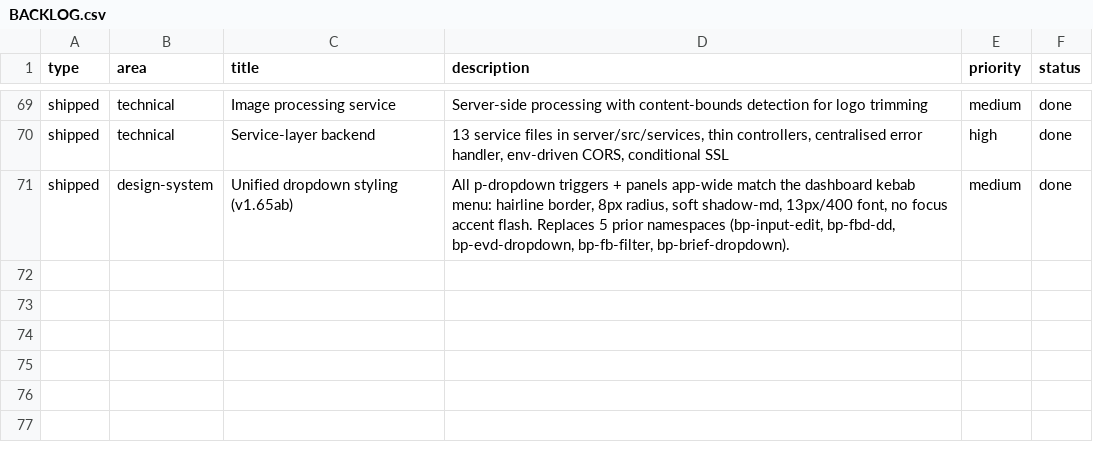
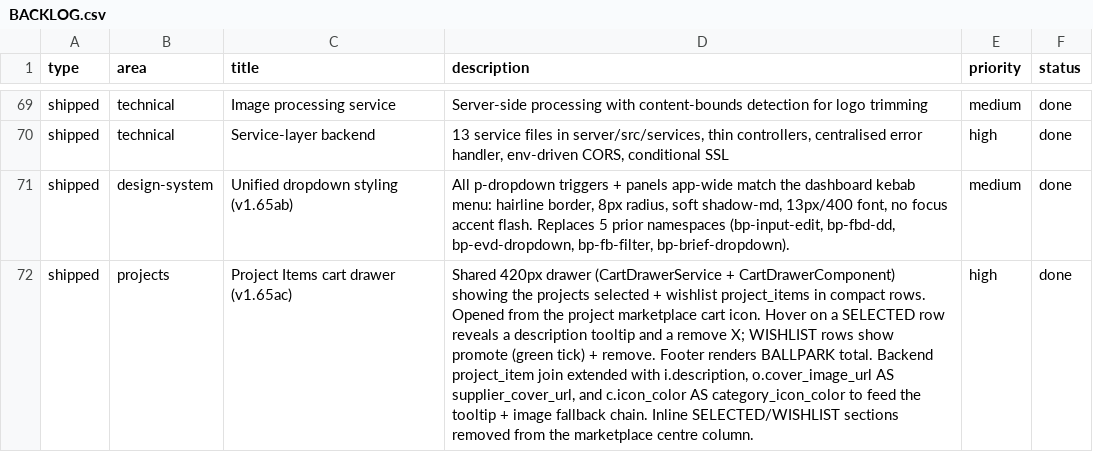
Before and after one commit to liamtwood/theballpark, a CSV file: BACKLOG.csv, drawn as a sheet; only a part is shown, gaps mark what is left out; the diff names each change by its address in the sheet, - before the commit and + after, or states it on an @@ line.

```diff
--- a/BACKLOG.csv
+++ b/BACKLOG.csv
+row 72: shipped | projects | Project Items cart drawer (v1.65ac) | Shared 420px drawer (CartDrawerService + CartDrawerComponent) showing the projects selected + wishlist project_items in compact rows. Opened from the project marketplace cart icon. Hover on a SELECTED row reveals a description tooltip and a remove X; WISHLIST rows show promote (green tick) + remove. Footer renders BALLPARK total. Backend project_item join extended with i.description, o.cover_image_url AS supplier_cover_url, and c.icon_color AS category_icon_color to feed the tooltip + image fallback chain. Inline SELECTED/WISHLIST sections removed from the marketplace centre column. | high | done
```
Also changed, not shown: 8 other files.
